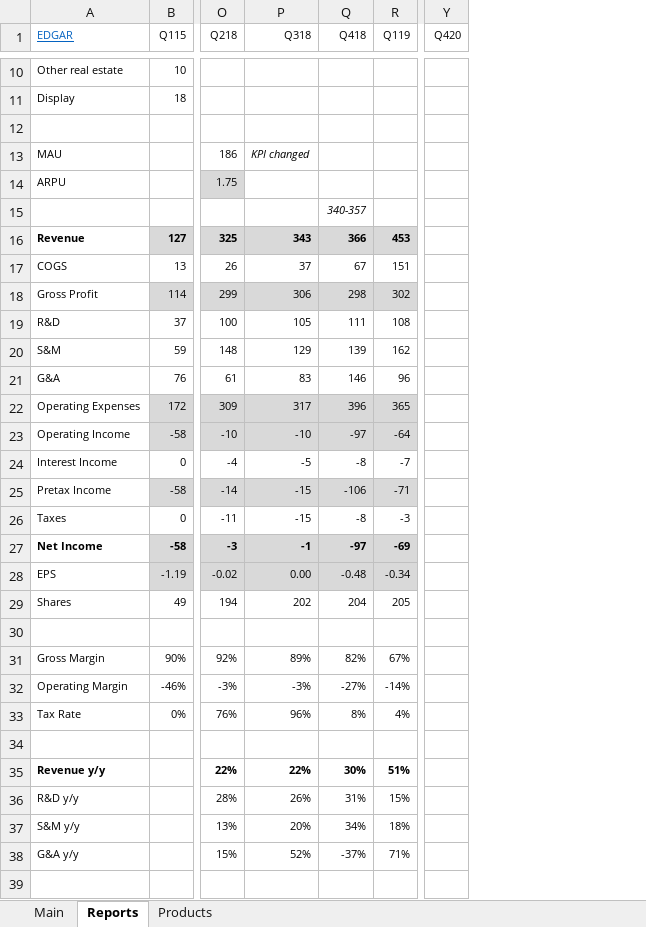
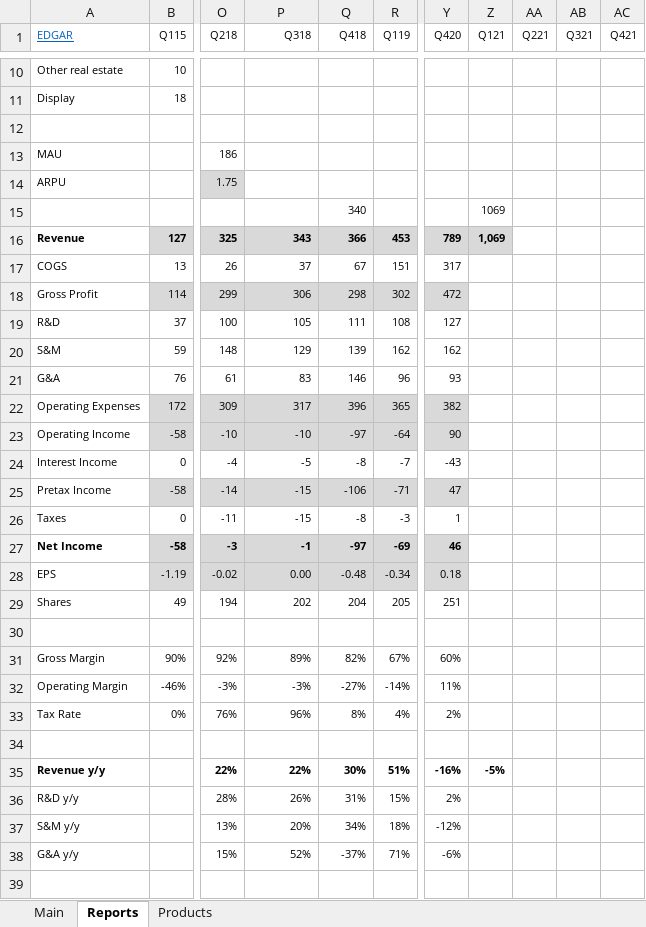
Before and after one commit to michaelsjoeberg/stocks, an Excel workbook: ZG.xlsx, sheet Reports, drawn as a sheet; only a part is shown, gaps mark what is left out; values as stored, in another font and other column widths than the file's, no borders; charts and pictures not drawn; the diff covers the shown part only; the diff names each change by its address in the sheet, - before the commit and + after, or states it on an @@ line.

```diff
--- a/ZG.xlsx (sheet Reports)
+++ b/ZG.xlsx (sheet Reports)
+column Z (Q121), rows 15-35: 1069 | 1,069 |  |  |  |  |  |  |  |  |  |  |  |  |  |  |  |  |  |  | -5%
+column AA (Q221), empty
+column AB (Q321), empty
+column AC (Q421), empty
-P13 (Q318): KPI changed
+P13 (Q318): (empty)
-Q15 (Q418): 340-357
+Q15 (Q418): 340
-Q15 italic: on
+Q15 italic: off
-Y16 (Q420): (empty)
+Y16 (Q420): 789
-Y16 fill: none
+Y16 fill: #D9D9D9
-Y17 (Q420): (empty)
+Y17 (Q420): 317
-Y18 (Q420): (empty)
+Y18 (Q420): 472
-Y18 fill: none
+Y18 fill: #D9D9D9
-Y19 (Q420): (empty)
+Y19 (Q420): 127
-Y20 (Q420): (empty)
+Y20 (Q420): 162
-Y21 (Q420): (empty)
+Y21 (Q420): 93
-Y22 (Q420): (empty)
+Y22 (Q420): 382
-Y22:Y23 fill: none
+Y22:Y23 fill: #D9D9D9
-Y23 (Q420): (empty)
+Y23 (Q420): 90
-Y24 (Q420): (empty)
+Y24 (Q420): -43
-Y25 (Q420): (empty)
+Y25 (Q420): 47
-Y25 fill: none
+Y25 fill: #D9D9D9
-Y26 (Q420): (empty)
+Y26 (Q420): 1
-Y27 (Q420): (empty)
+Y27 (Q420): 46
-Y27:Y28 fill: none
+Y27:Y28 fill: #D9D9D9
-Y28 (Q420): (empty)
+Y28 (Q420): 0.18
-Y29 (Q420): (empty)
+Y29 (Q420): 251
-Y31 (Q420): (empty)
+Y31 (Q420): 60%
-Y32 (Q420): (empty)
+Y32 (Q420): 11%
-Y33 (Q420): (empty)
+Y33 (Q420): 2%
-Y35 (Q420): (empty)
+Y35 (Q420): -16%
-Y36 (Q420): (empty)
+Y36 (Q420): 2%
-Y37 (Q420): (empty)
+Y37 (Q420): -12%
-Y38 (Q420): (empty)
+Y38 (Q420): -6%
```
Also changed, not shown: 20 edited cells and cell formats elsewhere in this sheet, sheet Main, sheet Products, charts or pictures.
